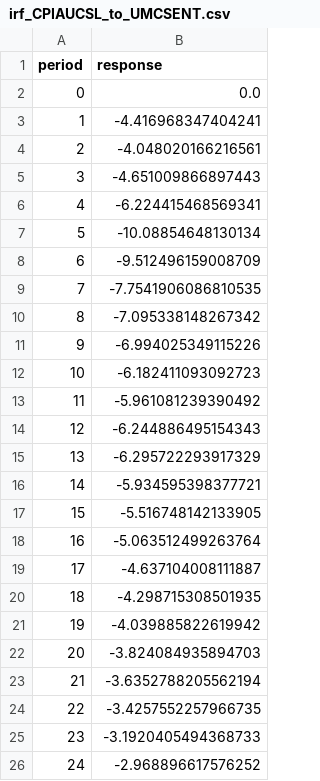
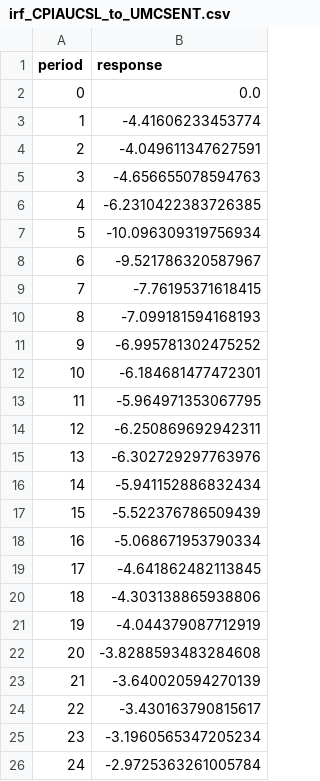
Before and after one commit to gitpds/MADS_Capstone, a CSV file: results/model_outputs/irf_CPIAUCSL_to_UMCSENT.csv, drawn as a sheet.

```diff
--- a/results/model_outputs/irf_CPIAUCSL_to_UMCSENT.csv
+++ b/results/model_outputs/irf_CPIAUCSL_to_UMCSENT.csv
@@ -2,25 +2,25 @@ period,response
 0,0.0
-1,-4.416968347404241
-2,-4.048020166216561
-3,-4.651009866897443
-4,-6.224415468569341
-5,-10.08854648130134
-6,-9.512496159008709
-7,-7.7541906086810535
-8,-7.095338148267342
-9,-6.994025349115226
-10,-6.182411093092723
-11,-5.961081239390492
-12,-6.244886495154343
-13,-6.295722293917329
-14,-5.934595398377721
-15,-5.516748142133905
-16,-5.063512499263764
-17,-4.637104008111887
-18,-4.298715308501935
-19,-4.039885822619942
-20,-3.824084935894703
-21,-3.6352788205562194
-22,-3.4257552257966735
-23,-3.1920405494368733
-24,-2.968896617576252
+1,-4.41606233453774
+2,-4.049611347627591
+3,-4.656655078594763
+4,-6.2310422383726385
+5,-10.096309319756934
+6,-9.521786320587967
+7,-7.76195371618415
+8,-7.099181594168193
+9,-6.995781302475252
+10,-6.184681477472301
+11,-5.964971353067795
+12,-6.250869692942311
+13,-6.302729297763976
+14,-5.941152886832434
+15,-5.522376786509439
+16,-5.068671953790334
+17,-4.641862482113845
+18,-4.303138865938806
+19,-4.044379087712919
+20,-3.8288593483284608
+21,-3.640020594270139
+22,-3.430163790815617
+23,-3.1960565347205234
+24,-2.9725363261005784
```
Also changed, not shown: data_outputs/model_predictions/ols_predictions.csv, results/model_outputs/irf_FEDFUNDS_to_UMCSENT.csv, 22 other files.
